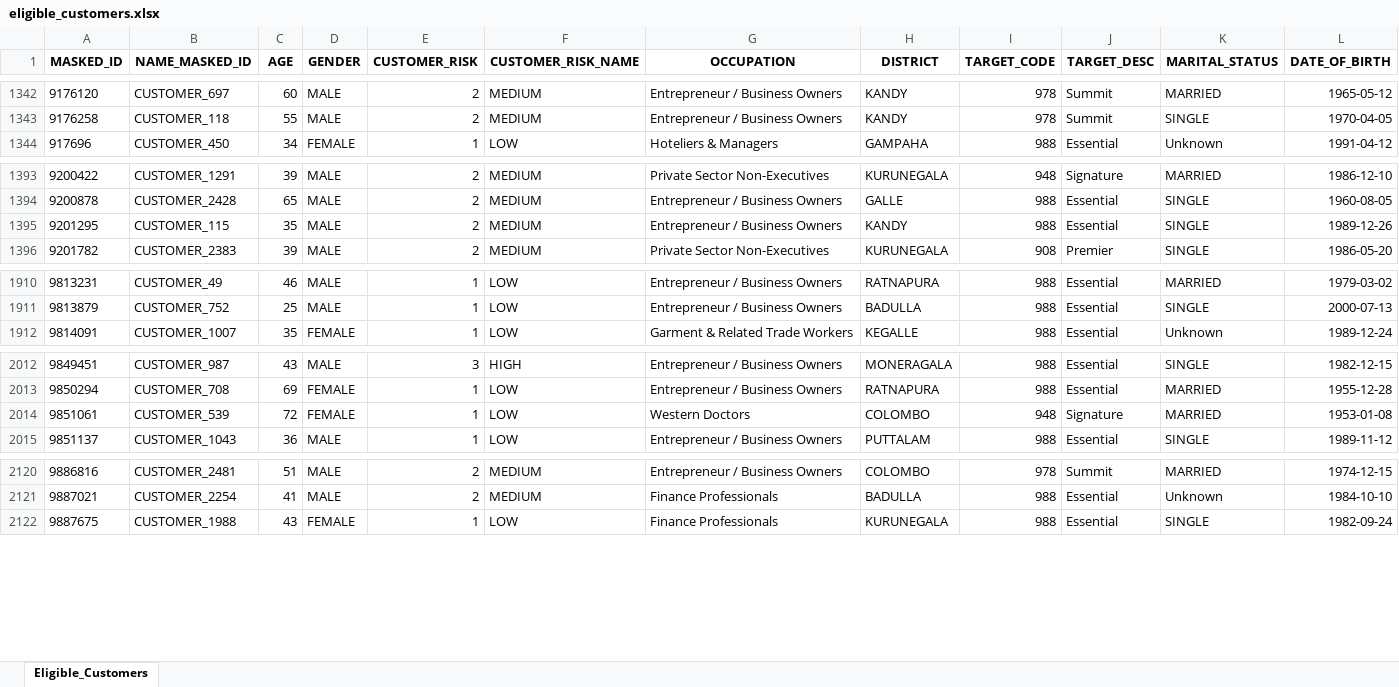
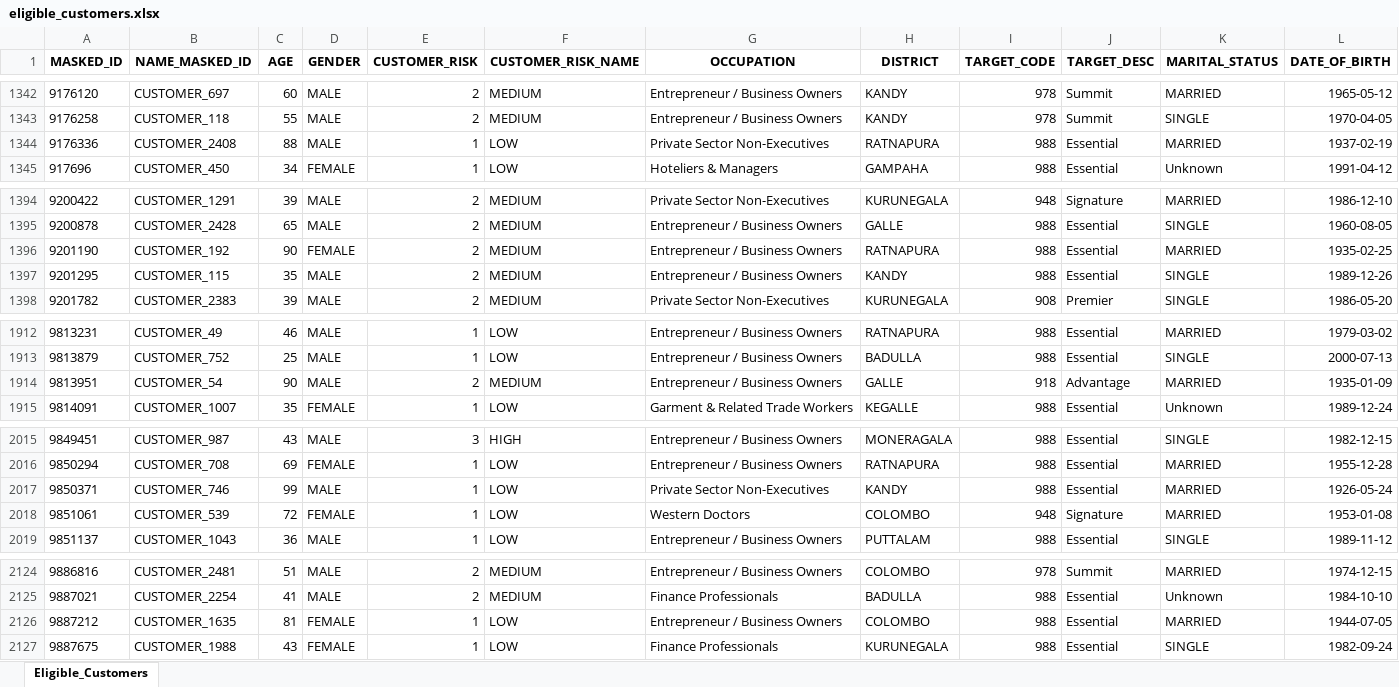
Before and after one commit to Kavindya-1/FYP, an Excel workbook: eligible_customers.xlsx, sheet Eligible_Customers, drawn as a sheet; only a part is shown, gaps mark what is left out; values as stored, in another font and other column widths than the file's, no borders; rows hold the shown columns only; the diff covers the shown part only; the diff names each change by its address in the sheet, - before the commit and + after, or states it on an @@ line.

```diff
--- a/eligible_customers.xlsx (sheet Eligible_Customers)
+++ b/eligible_customers.xlsx (sheet Eligible_Customers)
+row 1344: 9176336 | CUSTOMER_2408 | 88 | MALE | 1 | LOW | Private Sector Non-Executives | RATNAPURA | 988 | Essential | MARRIED | 1937-02-19
+row 1396: 9201190 | CUSTOMER_192 | 90 | FEMALE | 2 | MEDIUM | Entrepreneur / Business Owners | RATNAPURA | 988 | Essential | MARRIED | 1935-02-25
+row 1914: 9813951 | CUSTOMER_54 | 90 | MALE | 2 | MEDIUM | Entrepreneur / Business Owners | GALLE | 918 | Advantage | MARRIED | 1935-01-09
+row 2017: 9850371 | CUSTOMER_746 | 99 | MALE | 1 | LOW | Private Sector Non-Executives | KANDY | 988 | Essential | MARRIED | 1926-05-24
+row 2126: 9887212 | CUSTOMER_1635 | 81 | FEMALE | 1 | LOW | Entrepreneur / Business Owners | COLOMBO | 988 | Essential | MARRIED | 1944-07-05
```
Also changed, not shown: 2 added rows elsewhere in this sheet, 12 other files.
